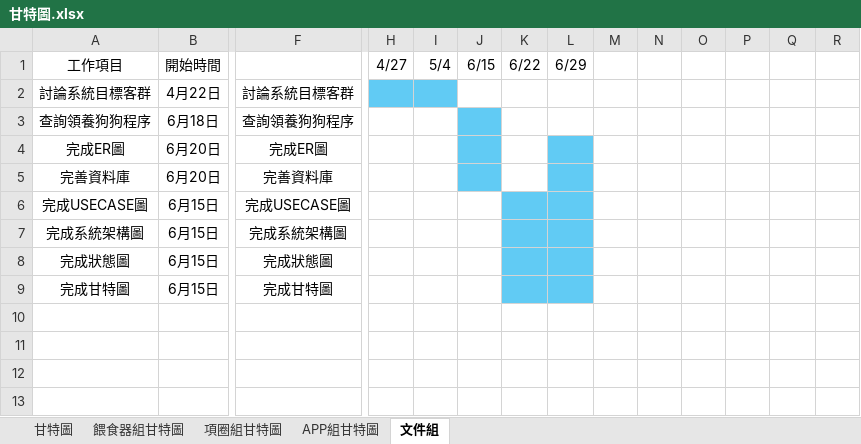
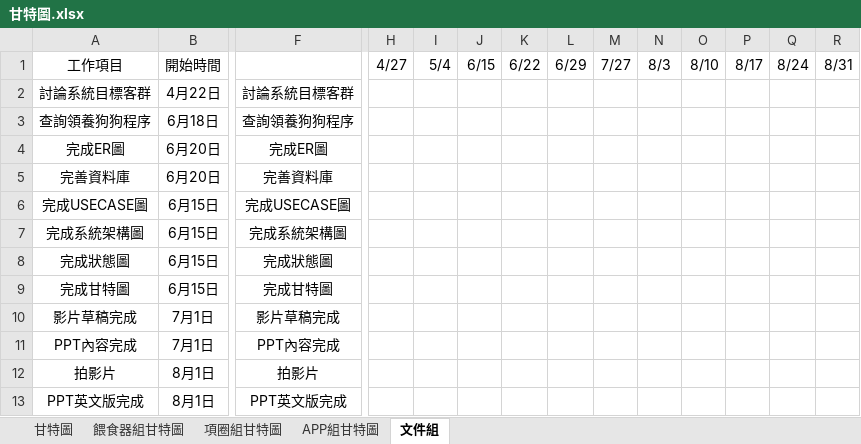
Before and after one commit to Fukulyn/FinalProjectCode, an Excel workbook: 文件與繪圖/甘特圖.xlsx, sheet 文件組, drawn as a sheet; only a part is shown, gaps mark what is left out; values as stored, in another font and other column widths than the file's, no borders; conditional formats not drawn; rows hold the shown columns only; the diff names each change by its address in the sheet, - before the commit and + after, or states it on an @@ line.

```diff
--- a/文件與繪圖/甘特圖.xlsx (sheet 文件組)
+++ b/文件與繪圖/甘特圖.xlsx (sheet 文件組)
-M1: (empty)
+M1: 7/27
-N1: (empty)
+N1: 8/3
-O1: (empty)
+O1: 8/10
-P1: (empty)
+P1: 8/17
-Q1: (empty)
+Q1: 8/24
-R1: (empty)
+R1: 8/31
-H2:I2 fill: #61CBF4
+H2:I2 fill: none
-J3:J5 fill: #61CBF4
+J3:J5 fill: none
-L4:L5 fill: #61CBF4
+L4:L5 fill: none
-K6:L9 fill: #61CBF4
+K6:L9 fill: none
+row 10: 影片草稿完成 | 7月1日 | 影片草稿完成
+row 11: PPT內容完成 | 7月1日 | PPT內容完成
+row 12: 拍影片 | 8月1日 | 拍影片
+row 13: PPT英文版完成 | 8月1日 | PPT英文版完成
```
Also changed, not shown: sheet 甘特圖, sheet 餵食器組甘特圖, sheet APP組甘特圖, sheet 項圈組甘特圖.
